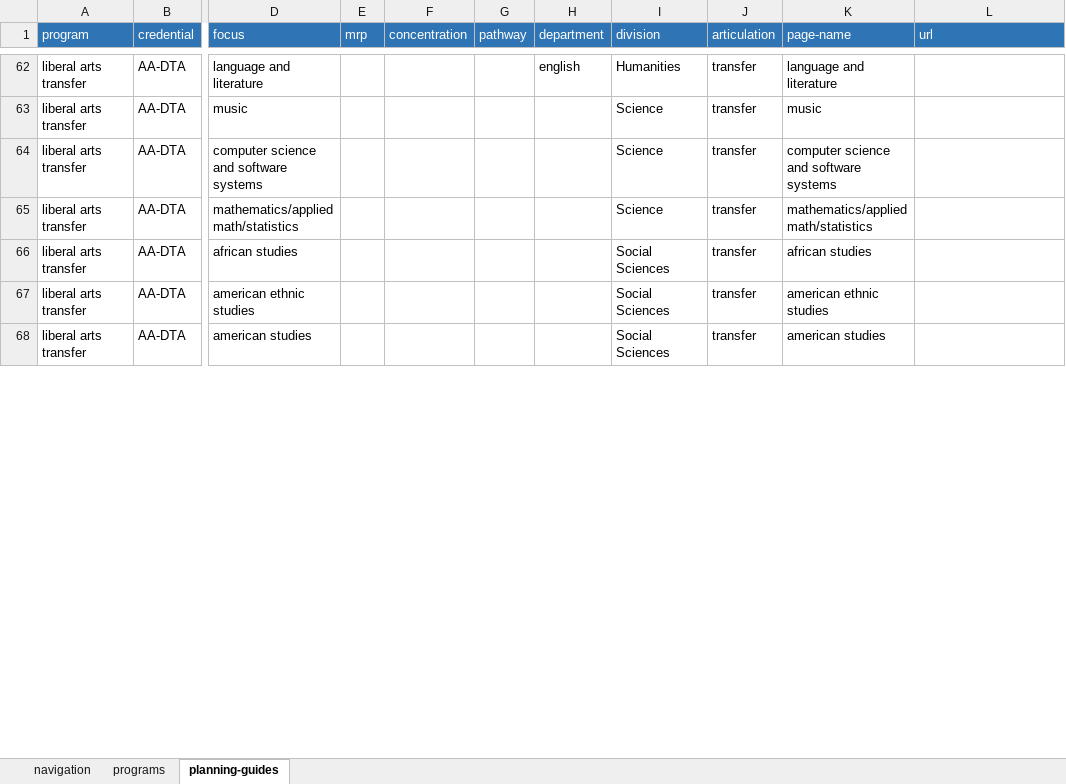
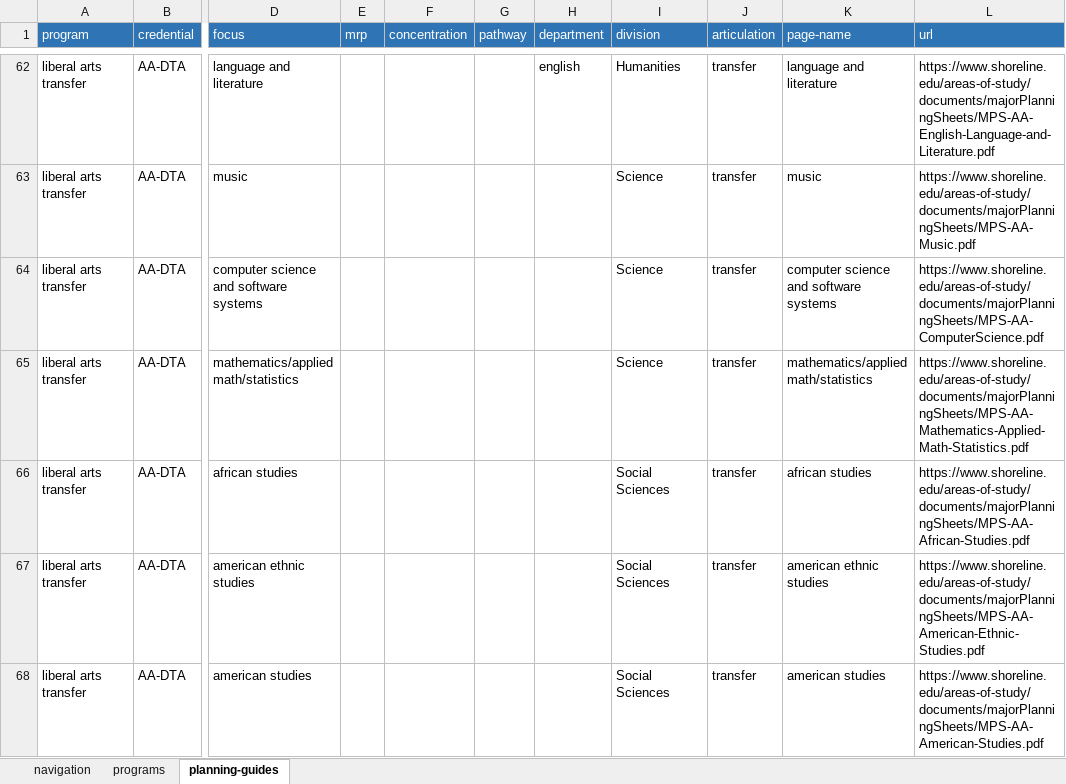
Before and after one commit to andybywire/shoreline, an Excel workbook: _data/_data.xlsx, sheet planning-guides, drawn as a sheet; only a part is shown, gaps mark what is left out; values as stored, in another font and other column widths than the file's, no borders; the diff covers the shown part only; the diff names each change by its address in the sheet, - before the commit and + after, or states it on an @@ line.

```diff
--- a/_data/_data.xlsx (sheet planning-guides)
+++ b/_data/_data.xlsx (sheet planning-guides)
-L62 (url): (empty)
+L62 (url): https://www.shoreline.edu/areas-of-study/documents/majorPlanningSheets/MPS-AA-English-Language-and-Literature.pdf
-L63 (url): (empty)
+L63 (url): https://www.shoreline.edu/areas-of-study/documents/majorPlanningSheets/MPS-AA-Music.pdf
-L64 (url): (empty)
+L64 (url): https://www.shoreline.edu/areas-of-study/documents/majorPlanningSheets/MPS-AA-ComputerScience.pdf
-L65 (url): (empty)
+L65 (url): https://www.shoreline.edu/areas-of-study/documents/majorPlanningSheets/MPS-AA-Mathematics-Applied-Math-Statistics.pdf
-L66 (url): (empty)
+L66 (url): https://www.shoreline.edu/areas-of-study/documents/majorPlanningSheets/MPS-AA-African-Studies.pdf
-L67 (url): (empty)
+L67 (url): https://www.shoreline.edu/areas-of-study/documents/majorPlanningSheets/MPS-AA-American-Ethnic-Studies.pdf
-L68 (url): (empty)
+L68 (url): https://www.shoreline.edu/areas-of-study/documents/majorPlanningSheets/MPS-AA-American-Studies.pdf
```
Also changed, not shown: 108 edited cells elsewhere in this sheet, 33 other files.
